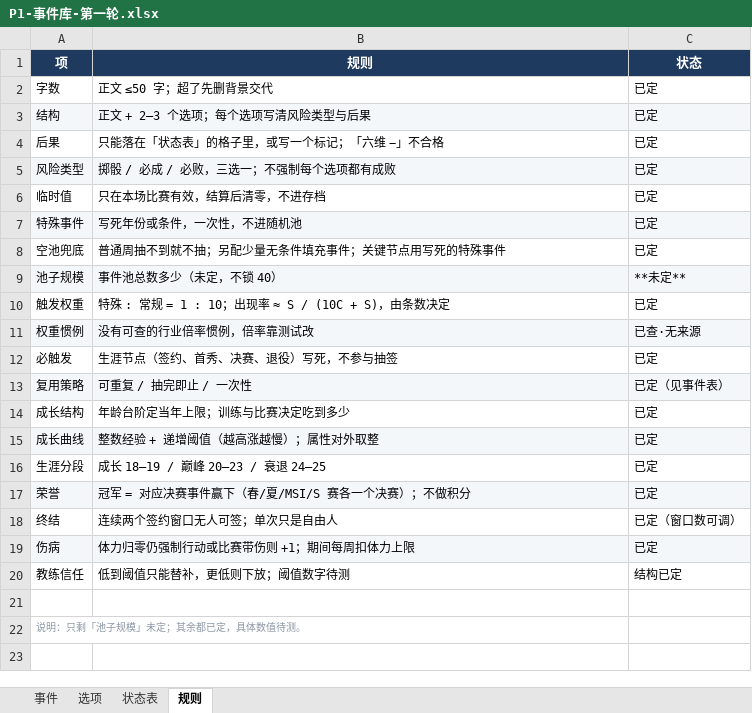
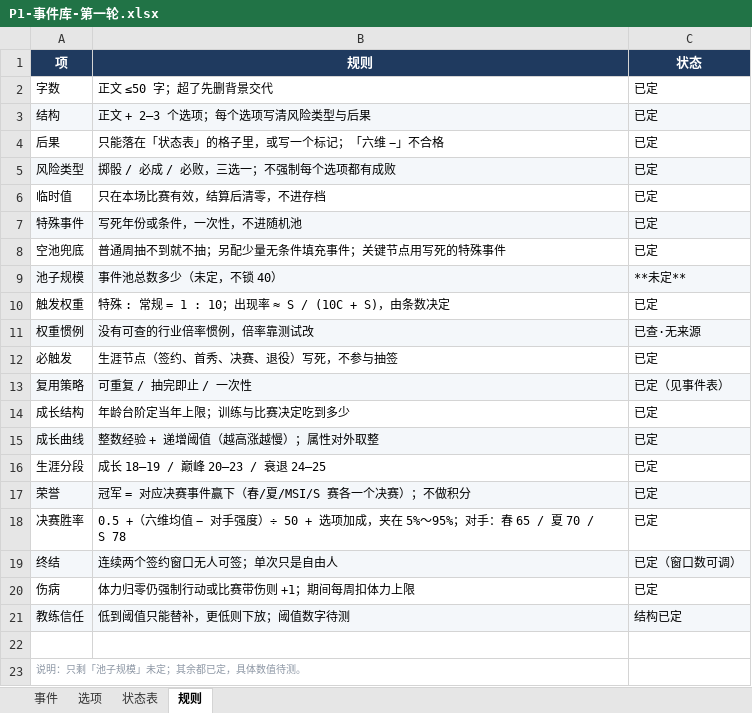
Before and after one commit to 2845894832/lol-career-sim-, an Excel workbook: P1-事件库-第一轮.xlsx, sheet 规则, drawn as a sheet; values as stored, in another font and other column widths than the file's, no borders; addresses are those after the commit; the diff names each change by its address in the sheet, - before the commit and + after, or states it on an @@ line.

```diff
--- a/P1-事件库-第一轮.xlsx (sheet 规则)
+++ b/P1-事件库-第一轮.xlsx (sheet 规则)
+row 18: 决赛胜率 | 0.5 +（六维均值 − 对手强度）÷ 50 + 选项加成，夹在 5%～95%；对手：春 65 / 夏 70 / S 78 | 已定
-A19:C19 fill: none
+A19:C19 fill: #F4F7FA
-A20:C20 fill: #F4F7FA
+A20:C20 fill: none
-A21:C21 fill: none
+A21:C21 fill: #F4F7FA
```
Also changed, not shown: 2 other files.
